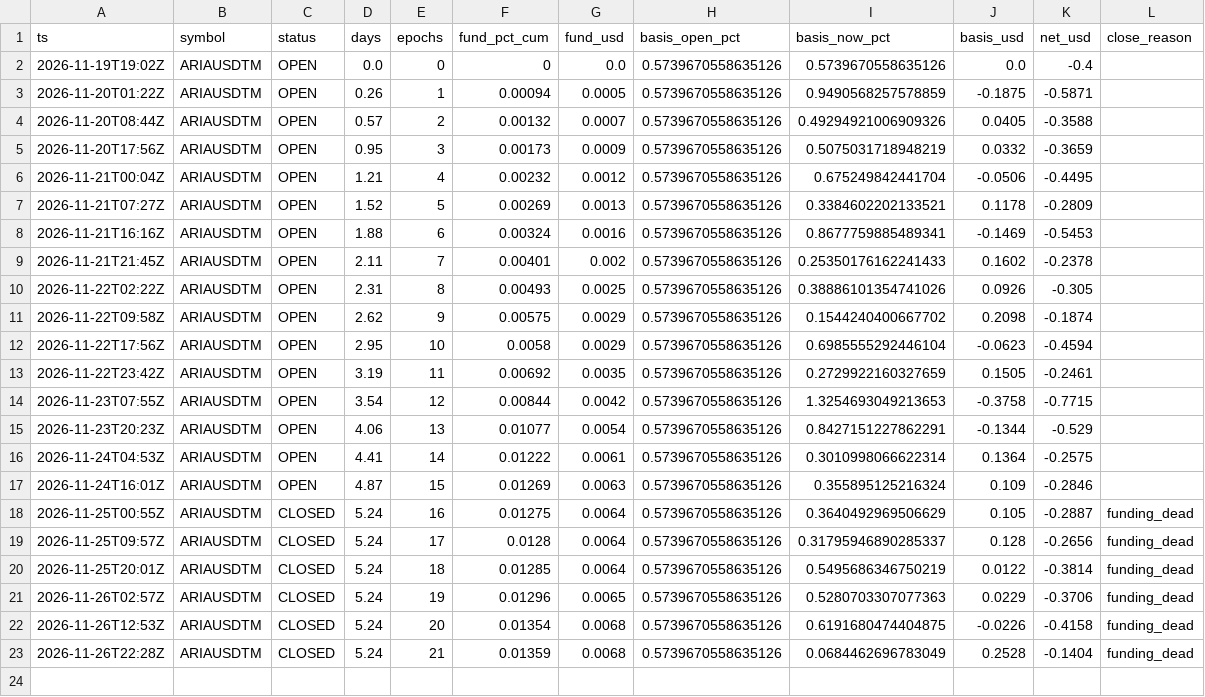
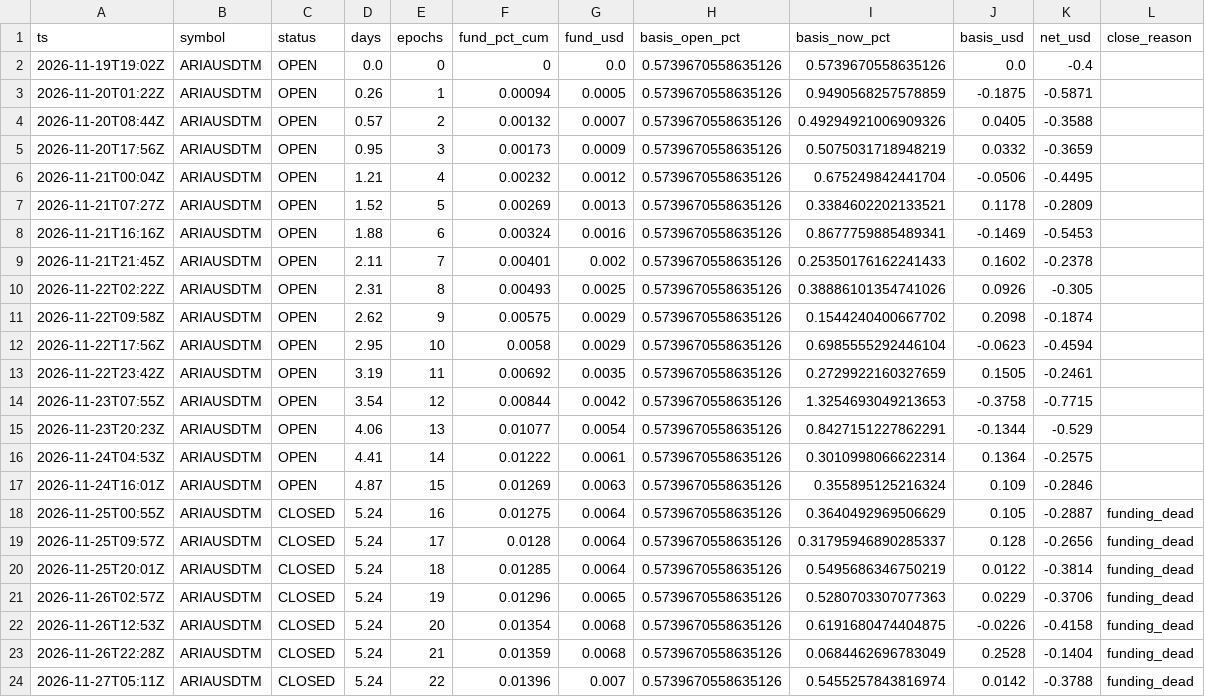
Before and after one commit to ramzesII-sys/kucoin-sentinel, a CSV file: carry/carry_ledger.csv, drawn as a sheet.

```diff
--- a/carry/carry_ledger.csv
+++ b/carry/carry_ledger.csv
@@ -23 +23,2 @@ ts,symbol,status,days,epochs,fund_pct_cum,fund_usd,basis_open_pct,basis_now_pct,
 2026-11-26T22:28Z,ARIAUSDTM,CLOSED,5.24,21,0.01359,0.0068,0.5739670558635126,0.0684462696783049,0.2528,-0.1404,funding_dead
+2026-11-27T05:11Z,ARIAUSDTM,CLOSED,5.24,22,0.01396,0.007,0.5739670558635126,0.5455257843816974,0.0142,-0.3788,funding_dead
```
Also changed, not shown: 2 other files.
